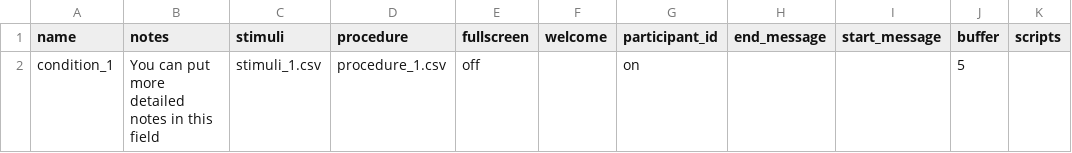
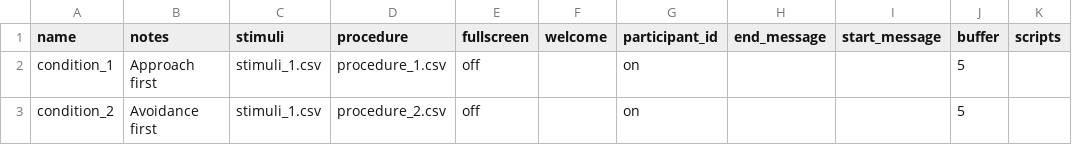
Before and after one commit to dubey-haffey-2/autumn-2020, a CSV file: web/User/Experiments/approach_avoidance/conditions.csv, drawn as a sheet.

```diff
--- a/web/User/Experiments/approach_avoidance/conditions.csv
+++ b/web/User/Experiments/approach_avoidance/conditions.csv
@@ -1,2 +1,3 @@
 name,notes,stimuli,procedure,fullscreen,welcome,participant_id,end_message,start_message,buffer,scripts,
-condition_1,You can put more detailed notes in this field,stimuli_1.csv,procedure_1.csv,off,,on,,,5,,
+condition_1,Approach first,stimuli_1.csv,procedure_1.csv,off,,on,,,5,,
+condition_2,Avoidance first,stimuli_1.csv,procedure_2.csv,off,,on,,,5,,
```
Also changed, not shown: web/User/Experiments/approach_avoidance/stimuli_1.csv, web/User/Surveys/aa_consent.csv, 26 other files.
